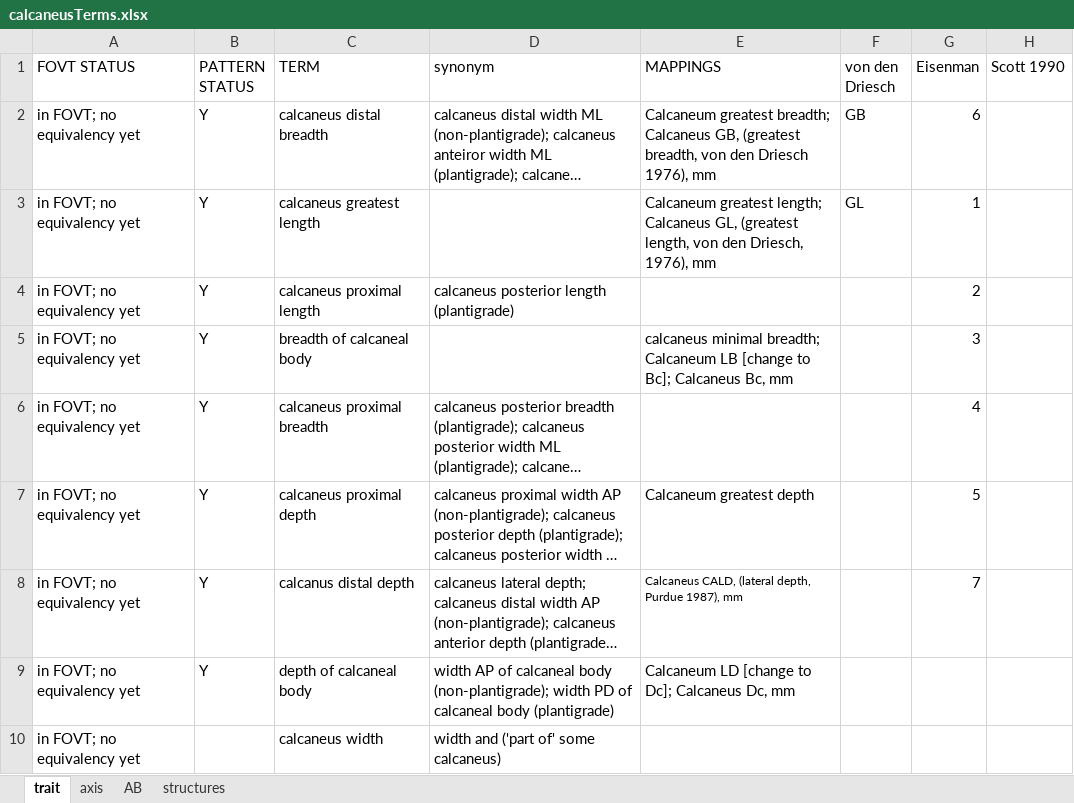
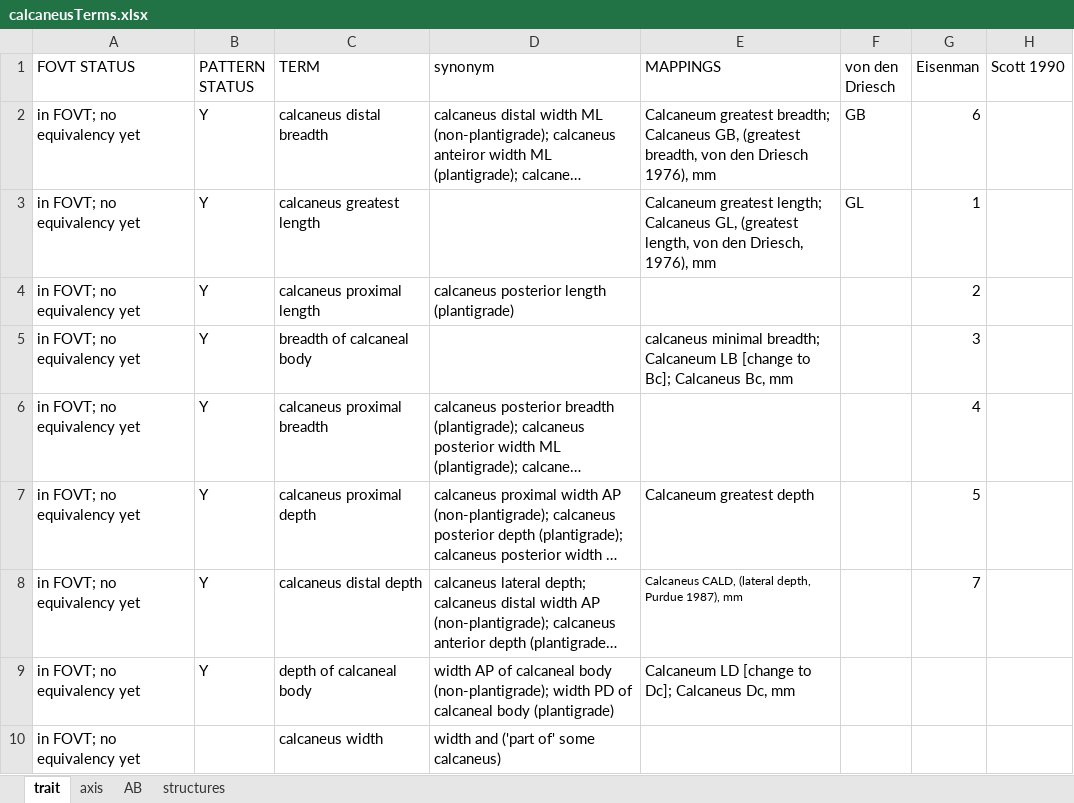
Before and after one commit to futres/fovt, an Excel workbook: terms/calcaneusTerms.xlsx, sheet trait, drawn as a sheet; only a part is shown; long unchanged cells end in …; values as stored, in another font and other column widths than the file's, no borders; the diff names each change by its address in the sheet, - before the commit and + after, or states it on an @@ line.

```diff
--- a/terms/calcaneusTerms.xlsx (sheet trait)
+++ b/terms/calcaneusTerms.xlsx (sheet trait)
-C8 (TERM): calcanus distal depth
+C8 (TERM): calcaneus distal depth
```
Also changed, not shown: terms/femurTerms.xlsx, terms/humerusTerms.xlsx, 6 other files.
